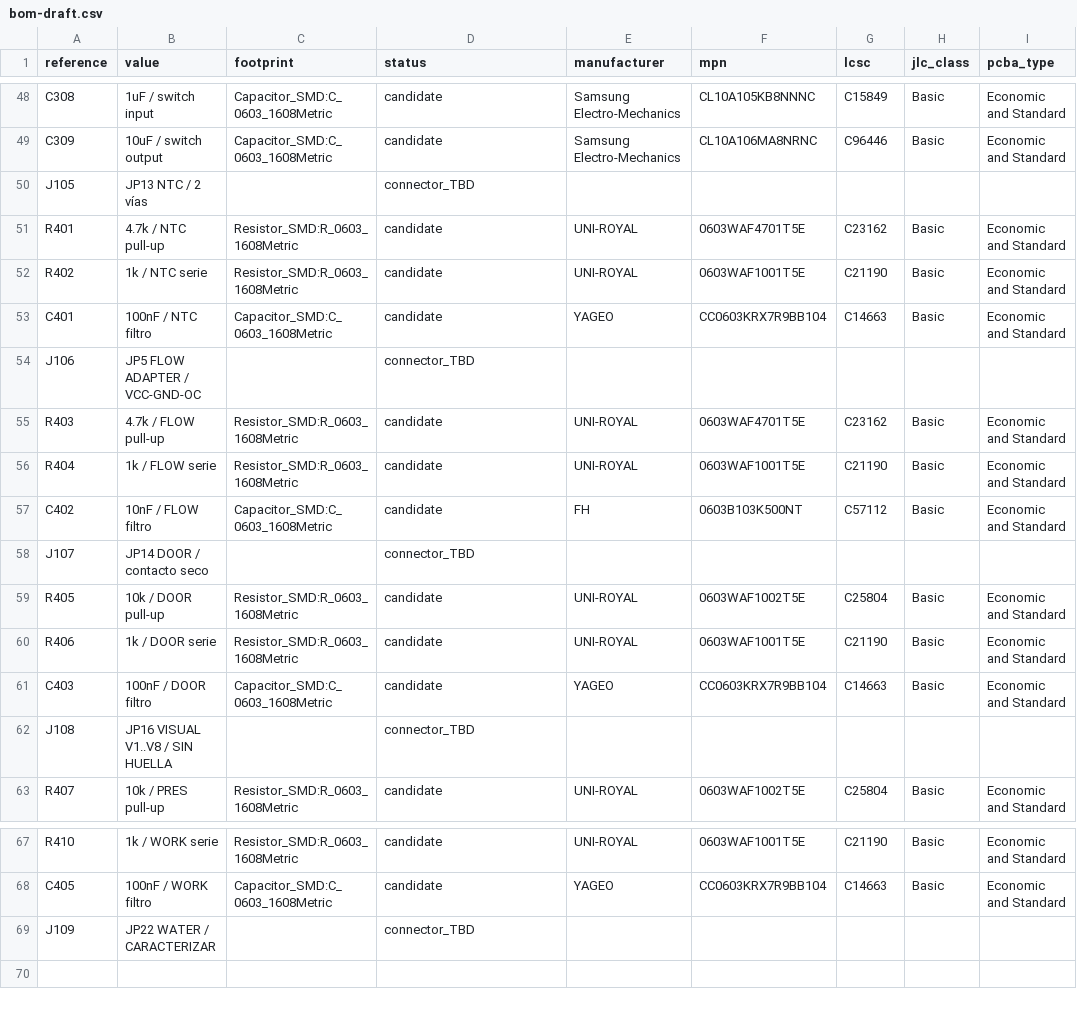
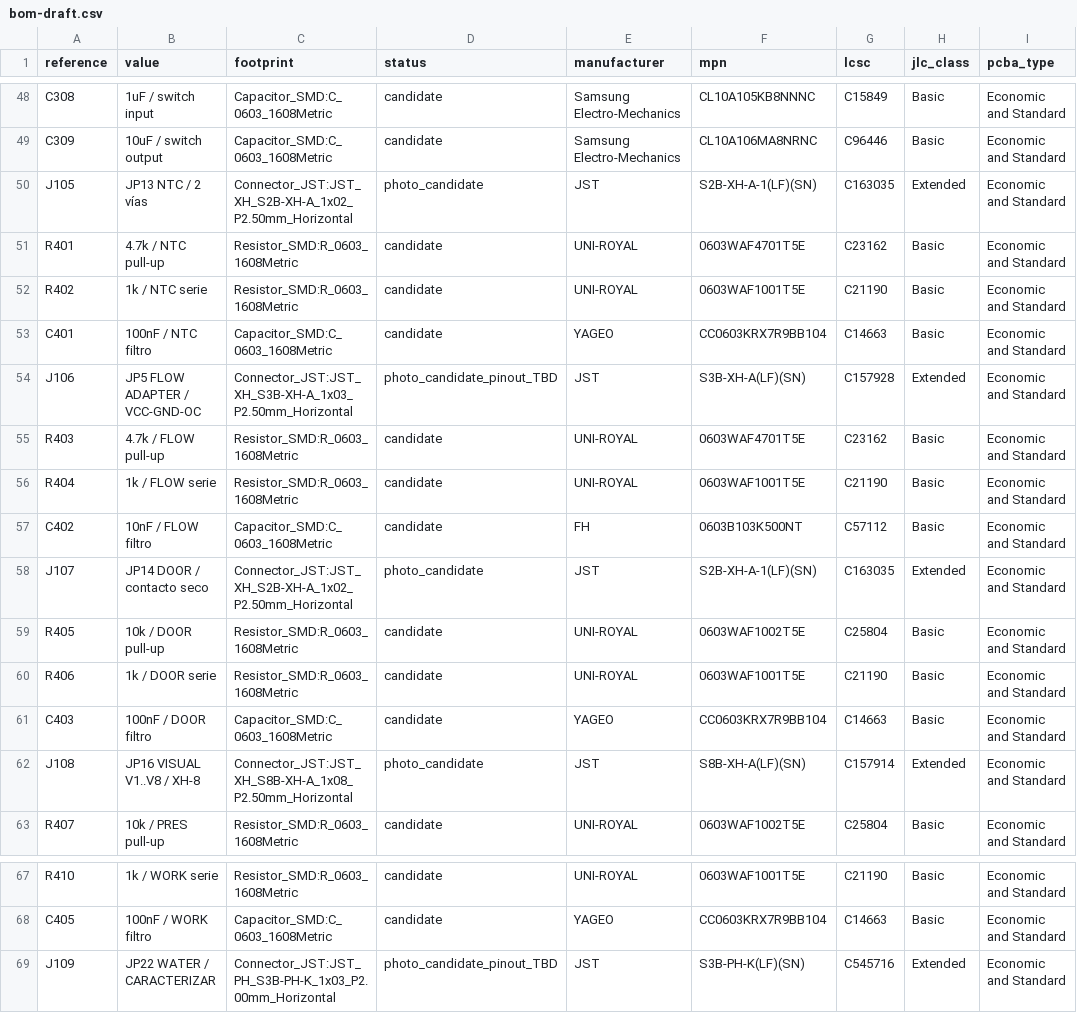
Before and after one commit to itorralbo/open-saeco-controller, a CSV file: hardware/controller/bom-draft.csv, drawn as a sheet; only a part is shown, gaps mark what is left out.

Commit message:
Record load measurements and connector footprints

```diff
--- a/hardware/controller/bom-draft.csv
+++ b/hardware/controller/bom-draft.csv
@@ -49,3 +49,3 @@ C308,1uF / switch input,Capacitor_SMD:C_0603_1608Metric,candidate,Samsung Electr
 C309,10uF / switch output,Capacitor_SMD:C_0603_1608Metric,candidate,Samsung Electro-Mechanics,CL10A106MA8NRNC,C96446,Basic,Economic and Standard
-J105,JP13 NTC / 2 vías,,connector_TBD,,,,,
+J105,JP13 NTC / 2 vías,Connector_JST:JST_XH_S2B-XH-A_1x02_P2.50mm_Horizontal,photo_candidate,JST,S2B-XH-A-1(LF)(SN),C163035,Extended,Economic and Standard
 R401,4.7k / NTC pull-up,Resistor_SMD:R_0603_1608Metric,candidate,UNI-ROYAL,0603WAF4701T5E,C23162,Basic,Economic and Standard
@@ -53,3 +53,3 @@ R402,1k / NTC serie,Resistor_SMD:R_0603_1608Metric,candidate,UNI-ROYAL,0603WAF10
 C401,100nF / NTC filtro,Capacitor_SMD:C_0603_1608Metric,candidate,YAGEO,CC0603KRX7R9BB104,C14663,Basic,Economic and Standard
-J106,JP5 FLOW ADAPTER / VCC-GND-OC,,connector_TBD,,,,,
+J106,JP5 FLOW ADAPTER / VCC-GND-OC,Connector_JST:JST_XH_S3B-XH-A_1x03_P2.50mm_Horizontal,photo_candidate_pinout_TBD,JST,S3B-XH-A(LF)(SN),C157928,Extended,Economic and Standard
 R403,4.7k / FLOW pull-up,Resistor_SMD:R_0603_1608Metric,candidate,UNI-ROYAL,0603WAF4701T5E,C23162,Basic,Economic and Standard
@@ -57,3 +57,3 @@ R404,1k / FLOW serie,Resistor_SMD:R_0603_1608Metric,candidate,UNI-ROYAL,0603WAF1
 C402,10nF / FLOW filtro,Capacitor_SMD:C_0603_1608Metric,candidate,FH,0603B103K500NT,C57112,Basic,Economic and Standard
-J107,JP14 DOOR / contacto seco,,connector_TBD,,,,,
+J107,JP14 DOOR / contacto seco,Connector_JST:JST_XH_S2B-XH-A_1x02_P2.50mm_Horizontal,photo_candidate,JST,S2B-XH-A-1(LF)(SN),C163035,Extended,Economic and Standard
 R405,10k / DOOR pull-up,Resistor_SMD:R_0603_1608Metric,candidate,UNI-ROYAL,0603WAF1002T5E,C25804,Basic,Economic and Standard
@@ -61,3 +61,3 @@ R406,1k / DOOR serie,Resistor_SMD:R_0603_1608Metric,candidate,UNI-ROYAL,0603WAF1
 C403,100nF / DOOR filtro,Capacitor_SMD:C_0603_1608Metric,candidate,YAGEO,CC0603KRX7R9BB104,C14663,Basic,Economic and Standard
-J108,JP16 VISUAL V1..V8 / SIN HUELLA,,connector_TBD,,,,,
+J108,JP16 VISUAL V1..V8 / XH-8,Connector_JST:JST_XH_S8B-XH-A_1x08_P2.50mm_Horizontal,photo_candidate,JST,S8B-XH-A(LF)(SN),C157914,Extended,Economic and Standard
 R407,10k / PRES pull-up,Resistor_SMD:R_0603_1608Metric,candidate,UNI-ROYAL,0603WAF1002T5E,C25804,Basic,Economic and Standard
@@ -68,2 +68,2 @@ R410,1k / WORK serie,Resistor_SMD:R_0603_1608Metric,candidate,UNI-ROYAL,0603WAF1
 C405,100nF / WORK filtro,Capacitor_SMD:C_0603_1608Metric,candidate,YAGEO,CC0603KRX7R9BB104,C14663,Basic,Economic and Standard
-J109,JP22 WATER / CARACTERIZAR,,connector_TBD,,,,,
+J109,JP22 WATER / CARACTERIZAR,Connector_JST:JST_PH_S3B-PH-K_1x03_P2.00mm_Horizontal,photo_candidate_pinout_TBD,JST,S3B-PH-K(LF)(SN),C545716,Extended,Economic and Standard
```
Also changed, not shown: docs/HD8911/connectors.csv, 36 other files.
